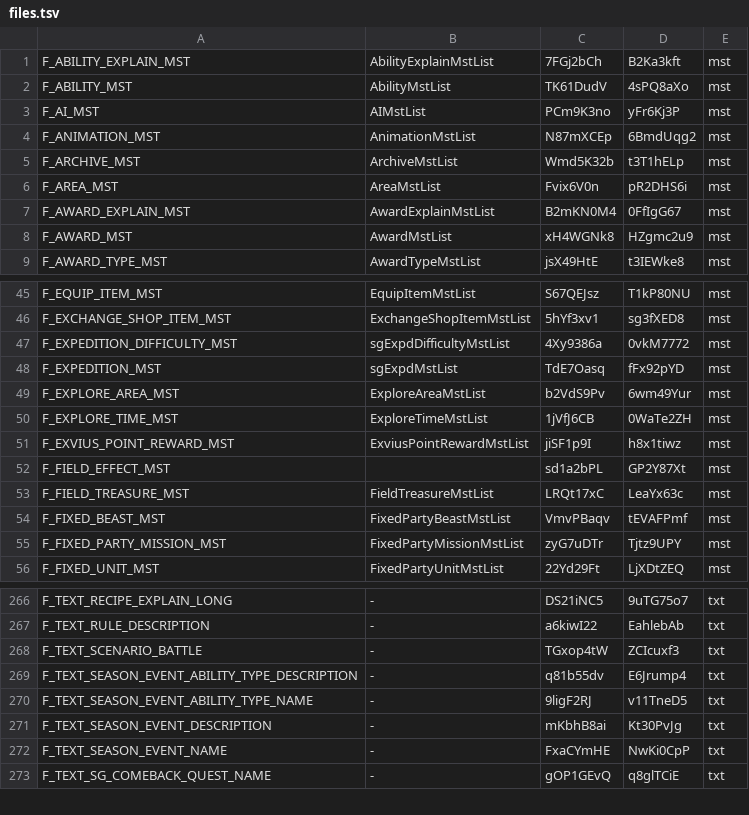
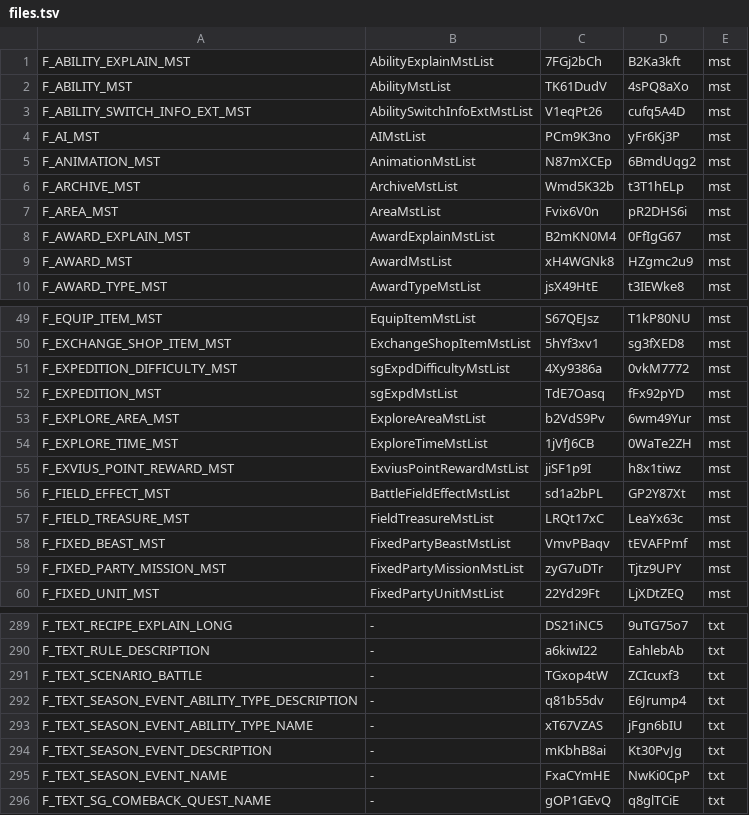
Before and after one commit to TheArchangl/ffbeDataMining, a TSV file: files.tsv, drawn as a sheet; only a part is shown, gaps mark what is left out; the diff covers the shown part only.

```diff
--- a/files.tsv
+++ b/files.tsv
@@ -2,2 +2,3 @@ F_ABILITY_EXPLAIN_MST	AbilityExplainMstList	7FGj2bCh	B2Ka3kft	mst
 F_ABILITY_MST	AbilityMstList	TK61DudV	4sPQ8aXo	mst
+F_ABILITY_SWITCH_INFO_EXT_MST	AbilitySwitchInfoExtMstList	V1eqPt26	cufq5A4D	mst
 F_AI_MST	AIMstList	PCm9K3no	yFr6Kj3P	mst
@@ -51,3 +55,3 @@ F_EXPLORE_TIME_MST	ExploreTimeMstList	1jVfJ6CB	0WaTe2ZH	mst
 F_EXVIUS_POINT_REWARD_MST	ExviusPointRewardMstList	jiSF1p9I	h8x1tiwz	mst
-F_FIELD_EFFECT_MST		sd1a2bPL	GP2Y87Xt	mst
+F_FIELD_EFFECT_MST	BattleFieldEffectMstList	sd1a2bPL	GP2Y87Xt	mst
 F_FIELD_TREASURE_MST	FieldTreasureMstList	LRQt17xC	LeaYx63c	mst
@@ -269,3 +292,3 @@ F_TEXT_SCENARIO_BATTLE	-	TGxop4tW	ZCIcuxf3	txt
 F_TEXT_SEASON_EVENT_ABILITY_TYPE_DESCRIPTION	-	q81b55dv	E6Jrump4	txt
-F_TEXT_SEASON_EVENT_ABILITY_TYPE_NAME	-	9ligF2RJ	v11TneD5	txt
+F_TEXT_SEASON_EVENT_ABILITY_TYPE_NAME	-	xT67VZAS	jFgn6bIU	txt
 F_TEXT_SEASON_EVENT_DESCRIPTION	-	mKbhB8ai	Kt30PvJg	txt
```
Also changed, not shown: 26 added rows elsewhere in this file, 3 other files.
